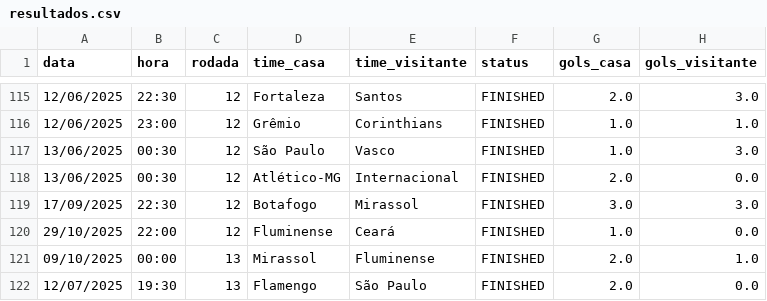
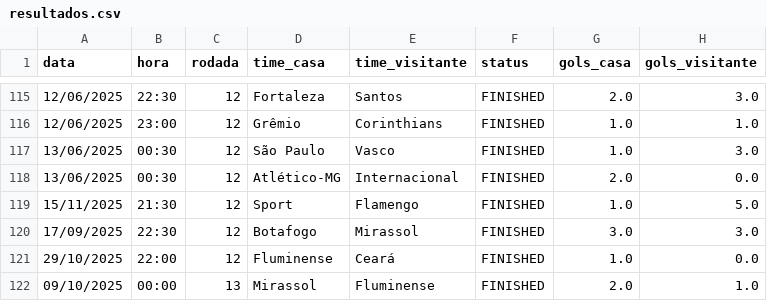
Before and after one commit to tlvzz/BR2025, a CSV file: dados/resultados.csv, drawn as a sheet; only a part is shown, gaps mark what is left out; the shorter side is filled out with more unchanged rows.

```diff
--- a/dados/resultados.csv
+++ b/dados/resultados.csv
@@ -118,2 +118,3 @@ data,hora,rodada,time_casa,time_visitante,status,gols_casa,gols_visitante
 13/06/2025,00:30,12,Atlético-MG,Internacional,FINISHED,2.0,0.0
+15/11/2025,21:30,12,Sport,Flamengo,FINISHED,1.0,5.0
 17/09/2025,22:30,12,Botafogo,Mirassol,FINISHED,3.0,3.0
```
Also changed, not shown: dados/proximos.csv.
